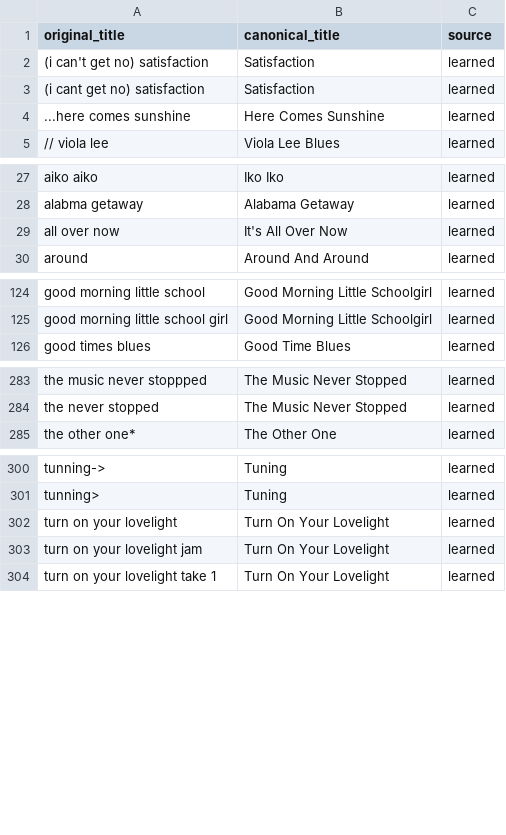
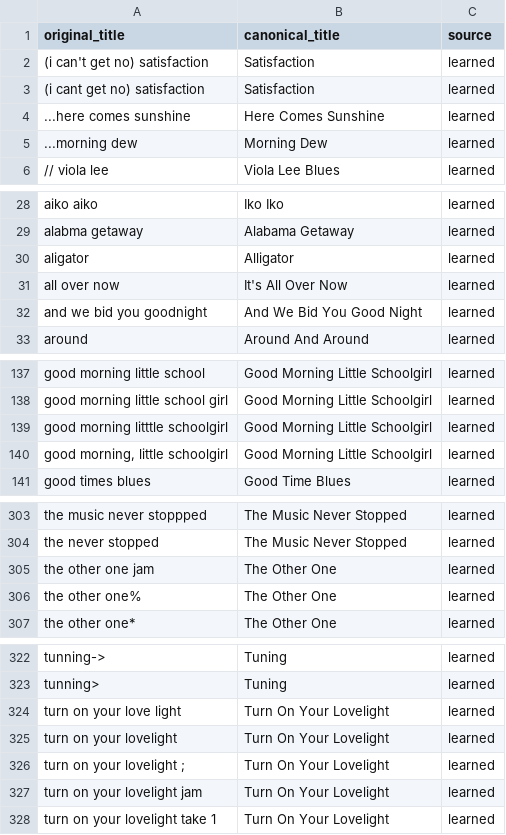
Before and after one commit to jvmjr/GratefulDeadAutoTagger, a CSV file: corrections_map.csv, drawn as a sheet; only a part is shown, gaps mark what is left out; the diff covers the shown part only; the diff names each change by its address in the sheet, - before the commit and + after, or states it on an @@ line.

```diff
--- a/corrections_map.csv
+++ b/corrections_map.csv
+row 5: ...morning dew | Morning Dew | learned
+row 30: aligator | Alligator | learned
+row 32: and we bid you goodnight | And We Bid You Good Night | learned
+row 139: good morning litttle schoolgirl | Good Morning Little Schoolgirl | learned
+row 140: good morning, little schoolgirl | Good Morning Little Schoolgirl | learned
+row 305: the other one jam | The Other One | learned
+row 306: the other one% | The Other One | learned
+row 324: turn on your love light | Turn On Your Lovelight | learned
+row 326: turn on your lovelight ; | Turn On Your Lovelight | learned
```
Also changed, not shown: 15 added rows and 4 edited cells elsewhere in this file, 16 other files.
